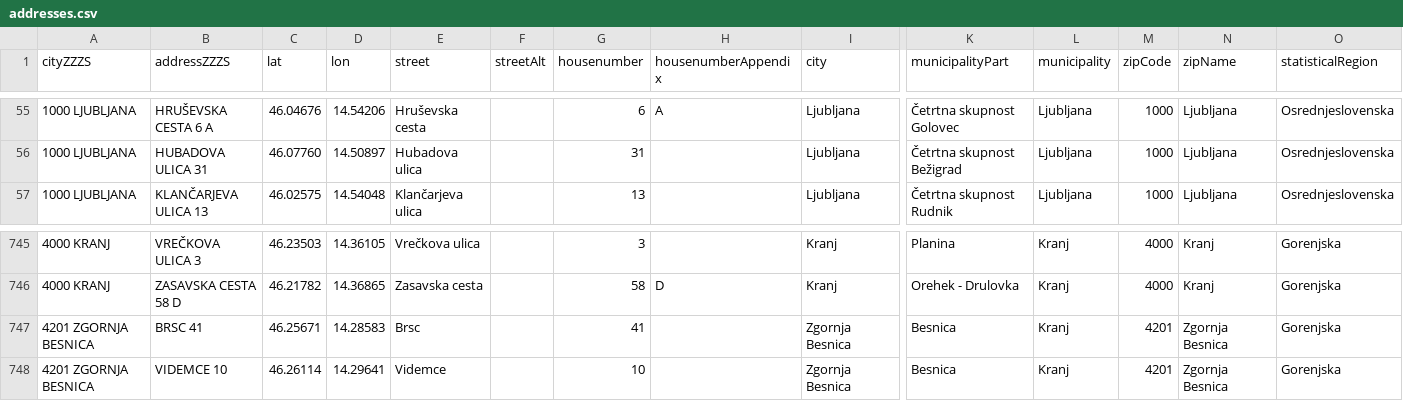
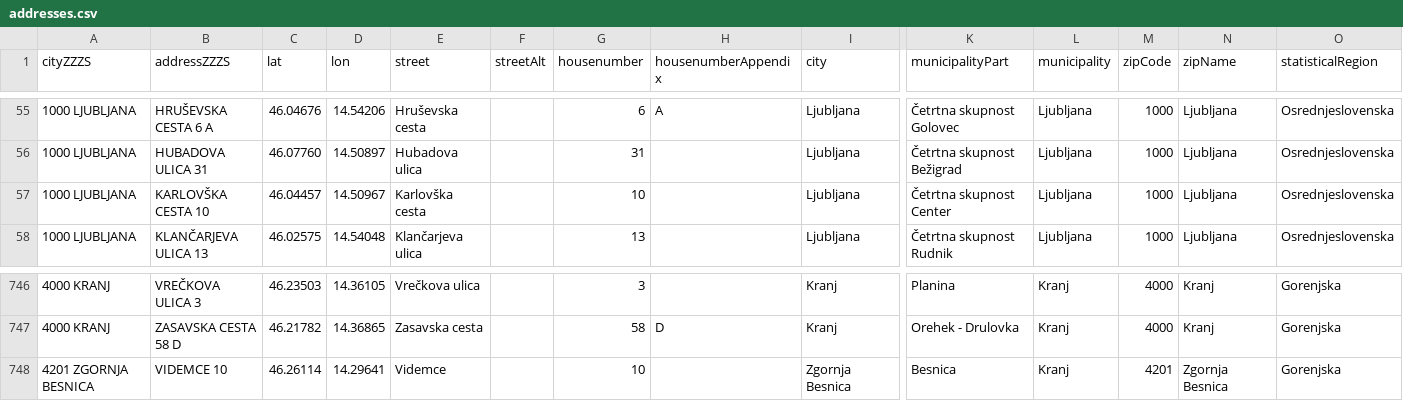
Before and after one commit to sledilnik/zdravniki-data, a CSV file: gurs/addresses.csv, drawn as a sheet; only a part is shown, gaps mark what is left out; removed rows and columns are numbered as before the commit, all else as after; rows hold the shown columns only; the diff names each change by its address in the sheet, - before the commit and + after, or states it on an @@ line.

```diff
--- a/gurs/addresses.csv
+++ b/gurs/addresses.csv
+row 57: 1000 LJUBLJANA | KARLOVŠKA CESTA 10 | 46.04457 | 14.50967 | Karlovška cesta |  | 10 |  | Ljubljana | Četrtna skupnost Center | Ljubljana | 1000 | Ljubljana | Osrednjeslovenska
-row 747: 4201 ZGORNJA BESNICA | BRSC 41 | 46.25671 | 14.28583 | Brsc |  | 41 |  | Zgornja Besnica | Besnica | Kranj | 4201 | Zgornja Besnica | Gorenjska
```
